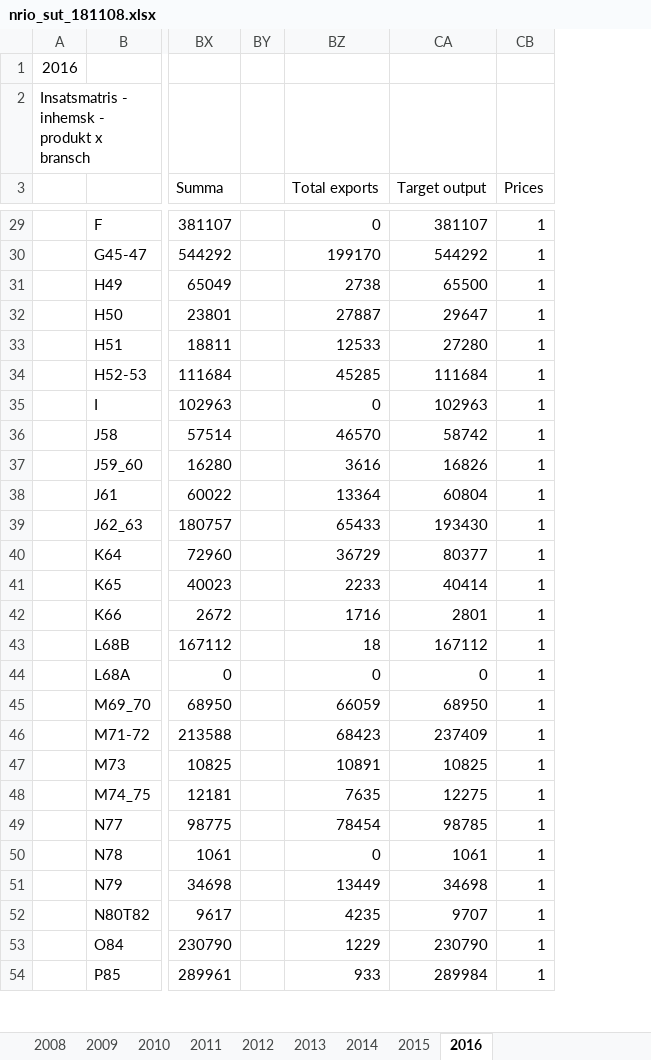
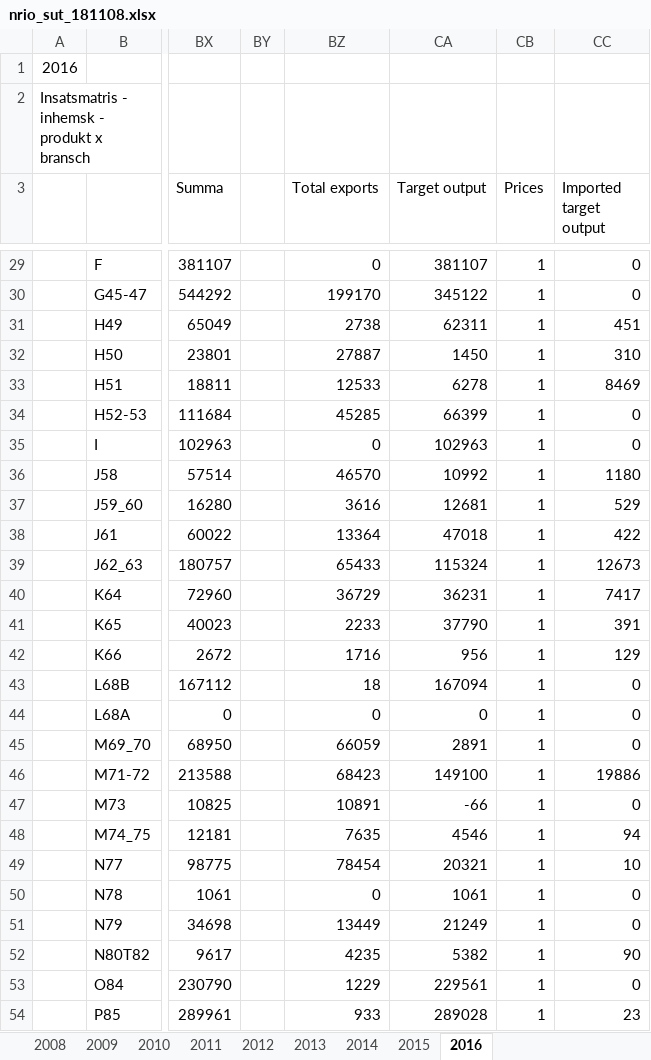
Before and after one commit to lokehagberg/rhp, an Excel workbook: simulations/Sweden/nrio_sut_181108.xlsx, sheet 2016, drawn as a sheet; only a part is shown, gaps mark what is left out; values as stored, in another font and other column widths than the file's, no borders; the diff covers the shown part only; the diff names each change by its address in the sheet, - before the commit and + after, or states it on an @@ line.

```diff
--- a/simulations/Sweden/nrio_sut_181108.xlsx (sheet 2016)
+++ b/simulations/Sweden/nrio_sut_181108.xlsx (sheet 2016)
+column CC (Imported target output), rows 29-54: 0 | 0 | 451 | 310 | 8469 | 0 | 0 | 1180 | 529 | 422 | 12673 | 7417 | 391 | 129 | 0 | 0 | 0 | 19886 | 0 | 94 | 10 | 0 | 0 | 90 | 0 | 23
-CA30 (Target output): 544292
+CA30 (Target output): 345122
-CA31 (Target output): 65500
+CA31 (Target output): 62311
-CA32 (Target output): 29647
+CA32 (Target output): 1450
-CA33 (Target output): 27280
+CA33 (Target output): 6278
-CA34 (Target output): 111684
+CA34 (Target output): 66399
-CA36 (Target output): 58742
+CA36 (Target output): 10992
-CA37 (Target output): 16826
+CA37 (Target output): 12681
-CA38 (Target output): 60804
+CA38 (Target output): 47018
-CA39 (Target output): 193430
+CA39 (Target output): 115324
-CA40 (Target output): 80377
+CA40 (Target output): 36231
-CA41 (Target output): 40414
+CA41 (Target output): 37790
-CA42 (Target output): 2801
+CA42 (Target output): 956
-CA43 (Target output): 167112
+CA43 (Target output): 167094
-CA45 (Target output): 68950
+CA45 (Target output): 2891
-CA46 (Target output): 237409
+CA46 (Target output): 149100
-CA47 (Target output): 10825
+CA47 (Target output): -66
-CA48 (Target output): 12275
+CA48 (Target output): 4546
-CA49 (Target output): 98785
+CA49 (Target output): 20321
-CA51 (Target output): 34698
+CA51 (Target output): 21249
-CA52 (Target output): 9707
+CA52 (Target output): 5382
-CA53 (Target output): 230790
+CA53 (Target output): 229561
-CA54 (Target output): 289984
+CA54 (Target output): 289028
```
Also changed, not shown: 28 edited cells elsewhere in this sheet, formulas that keep their value, 2 other files.
